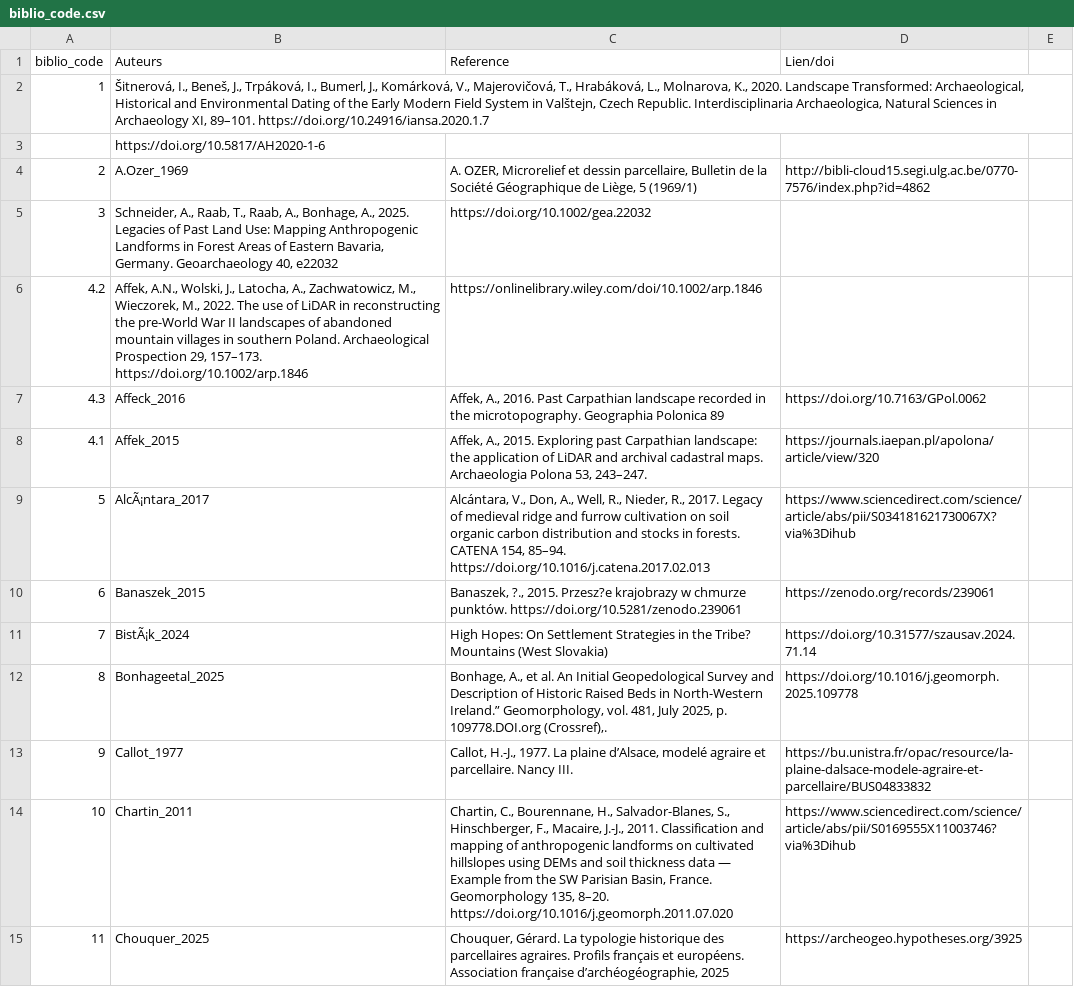
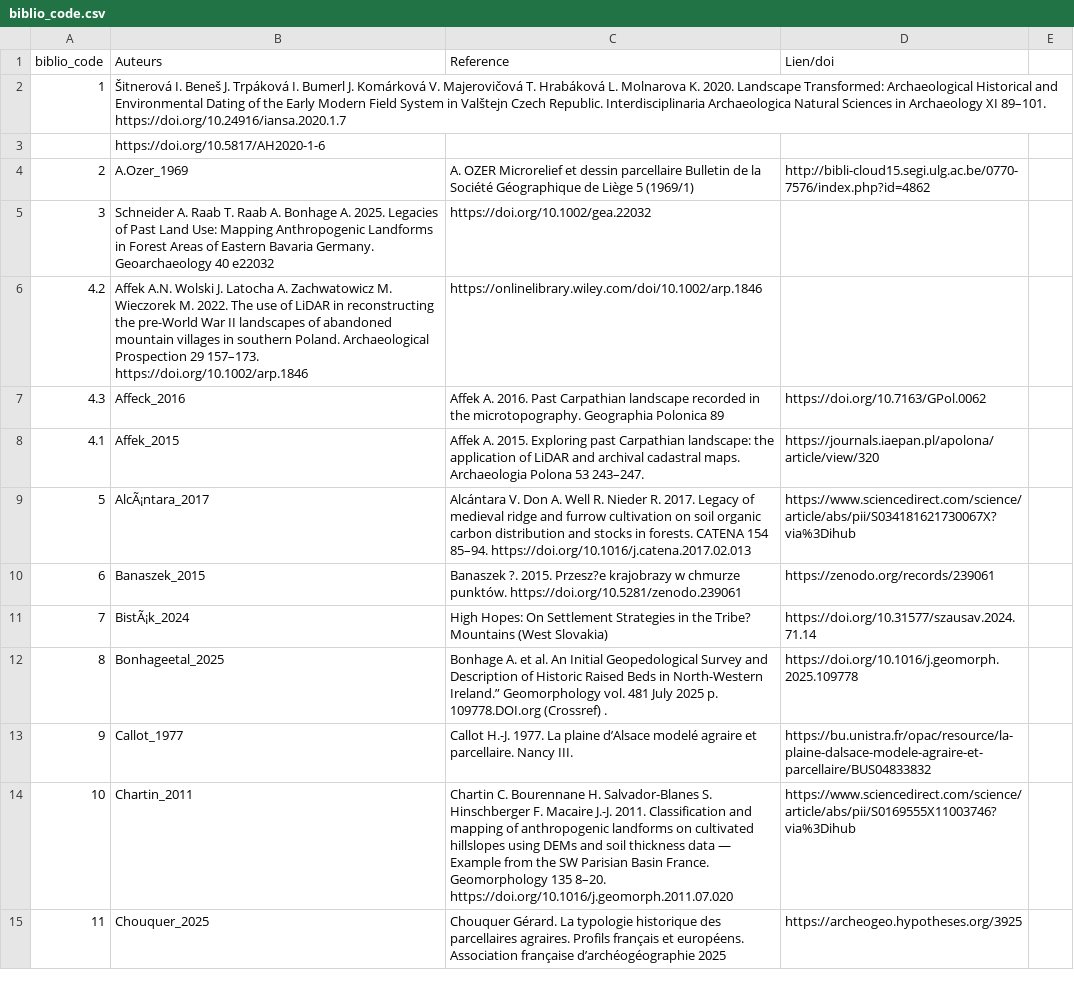
Before and after one commit to borg-e/Former-Fields-Relics-webmp, a CSV file: biblio_code.csv, drawn as a sheet; only a part is shown; the diff covers the shown part only; the diff names each change by its address in the sheet, - before the commit and + after, or states it on an @@ line.

Commit message:
biblio_code.csv

```diff
--- a/biblio_code.csv
+++ b/biblio_code.csv
-B2 (Auteurs): Šitnerová, I., Beneš, J., Trpáková, I., Bumerl, J., Komárková, V., Majerovičová, T., Hrabáková, L., Molnarova, K., 2020. Landscape Transformed: Archaeological, Historical and Environmental Dating of the Early Modern Field System in Valštejn, Czech Republic. Interdisciplinaria Archaeologica, Natural Sciences in Archaeology XI, 89–101. https://doi.org/10.24916/iansa.2020.1.7
+B2 (Auteurs): Šitnerová I. Beneš J. Trpáková I. Bumerl J. Komárková V. Majerovičová T. Hrabáková L. Molnarova K. 2020. Landscape Transformed: Archaeological Historical and Environmental Dating of the Early Modern Field System in Valštejn Czech Republic. Interdisciplinaria Archaeologica Natural Sciences in Archaeology XI 89–101. https://doi.org/10.24916/iansa.2020.1.7
-C4 (Reference): A. OZER, Microrelief et dessin parcellaire, Bulletin de la Société Géographique de Liège, 5 (1969/1)
+C4 (Reference): A. OZER Microrelief et dessin parcellaire Bulletin de la Société Géographique de Liège 5 (1969/1)
-B5 (Auteurs): Schneider, A., Raab, T., Raab, A., Bonhage, A., 2025. Legacies of Past Land Use: Mapping Anthropogenic Landforms in Forest Areas of Eastern Bavaria, Germany. Geoarchaeology 40, e22032
+B5 (Auteurs): Schneider A. Raab T. Raab A. Bonhage A. 2025. Legacies of Past Land Use: Mapping Anthropogenic Landforms in Forest Areas of Eastern Bavaria Germany. Geoarchaeology 40 e22032
-B6 (Auteurs): Affek, A.N., Wolski, J., Latocha, A., Zachwatowicz, M., Wieczorek, M., 2022. The use of LiDAR in reconstructing the pre-World War II landscapes of abandoned mountain villages in southern Poland. Archaeological Prospection 29, 157–173. https://doi.org/10.1002/arp.1846
+B6 (Auteurs): Affek A.N. Wolski J. Latocha A. Zachwatowicz M. Wieczorek M. 2022. The use of LiDAR in reconstructing the pre-World War II landscapes of abandoned mountain villages in southern Poland. Archaeological Prospection 29 157–173. https://doi.org/10.1002/arp.1846
-C7 (Reference): Affek, A., 2016. Past…
+C7 (Reference): Affek A. 2016. Past…
-C8 (Reference): Affek, A., 2015. Exploring past Carpathian landscape: the application of LiDAR and archival cadastral maps. Archaeologia Polona 53, 243–247.
+C8 (Reference): Affek A. 2015. Exploring past Carpathian landscape: the application of LiDAR and archival cadastral maps. Archaeologia Polona 53 243–247.
-C9 (Reference): Alcántara, V., Don, A., Well, R., Nieder, R., 2017. Legacy of medieval ridge and furrow cultivation on soil organic carbon distribution and stocks in forests. CATENA 154, 85–94. https://doi.org/10.1016/j.catena.2017.02.013
+C9 (Reference): Alcántara V. Don A. Well R. Nieder R. 2017. Legacy of medieval ridge and furrow cultivation on soil organic carbon distribution and stocks in forests. CATENA 154 85–94. https://doi.org/10.1016/j.catena.2017.02.013
-C10 (Reference): Banaszek, ?., 2015. Przesz?e…
+C10 (Reference): Banaszek ?. 2015. Przesz?e…
-C12 (Reference): Bonhage, A., et al. An Initial Geopedological Survey and Description of Historic Raised Beds in North-Western Ireland.” Geomorphology, vol. 481, July 2025, p. 109778.DOI.org (Crossref),.
+C12 (Reference): Bonhage A. et al. An Initial Geopedological Survey and Description of Historic Raised Beds in North-Western Ireland.” Geomorphology vol. 481 July 2025 p. 109778.DOI.org (Crossref) .
-C13 (Reference): Callot, H.-J., 1977. La plaine d’Alsace, modelé agraire…
+C13 (Reference): Callot H.-J. 1977. La plaine d’Alsace modelé agraire…
-C14 (Reference): Chartin, C., Bourennane, H., Salvador-Blanes, S., Hinschberger, F., Macaire, J.-J., 2011. Classification and mapping of anthropogenic landforms on cultivated hillslopes using DEMs and soil thickness data — Example from the SW Parisian Basin, France. Geomorphology 135, 8–20. https://doi.org/10.1016/j.geomorph.2011.07.020
+C14 (Reference): Chartin C. Bourennane H. Salvador-Blanes S. Hinschberger F. Macaire J.-J. 2011. Classification and mapping of anthropogenic landforms on cultivated hillslopes using DEMs and soil thickness data — Example from the SW Parisian Basin France. Geomorphology 135 8–20. https://doi.org/10.1016/j.geomorph.2011.07.020
-C15 (Reference): Chouquer, Gérard. La typologie historique des parcellaires agraires. Profils français et européens. Association française d’archéogéographie, 2025
+C15 (Reference): Chouquer Gérard. La typologie historique des parcellaires agraires. Profils français et européens. Association française d’archéogéographie 2025
```
Also changed, not shown: 79 edited cells elsewhere in this file.
